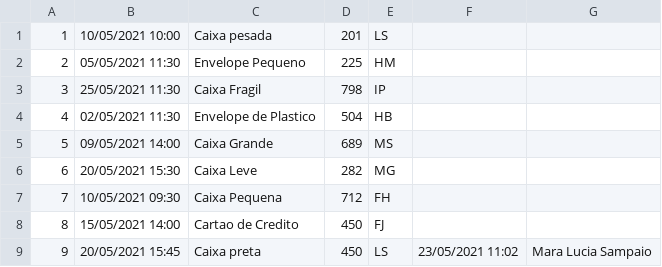
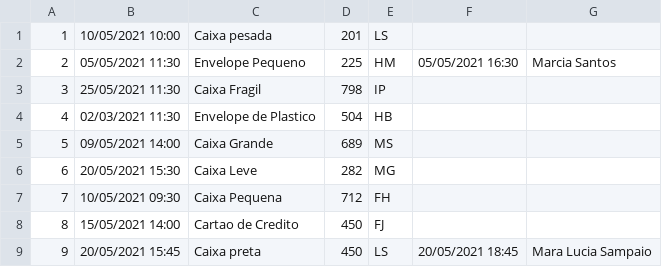
Before and after one commit to liveki/T1_V-V_II, a CSV file: src/inputFiles/dadosEntrega.csv, drawn as a sheet; the diff names each change by its address in the sheet, - before the commit and + after, or states it on an @@ line.

```diff
--- a/src/inputFiles/dadosEntrega.csv
+++ b/src/inputFiles/dadosEntrega.csv
-F2: (empty)
+F2: 05/05/2021 16:30
-G2: (empty)
+G2: Marcia Santos
-B4: 02/05/2021 11:30
+B4: 02/03/2021 11:30
-F9: 23/05/2021 11:02
+F9: 20/05/2021 18:45
```
Also changed, not shown: 3 other files.
